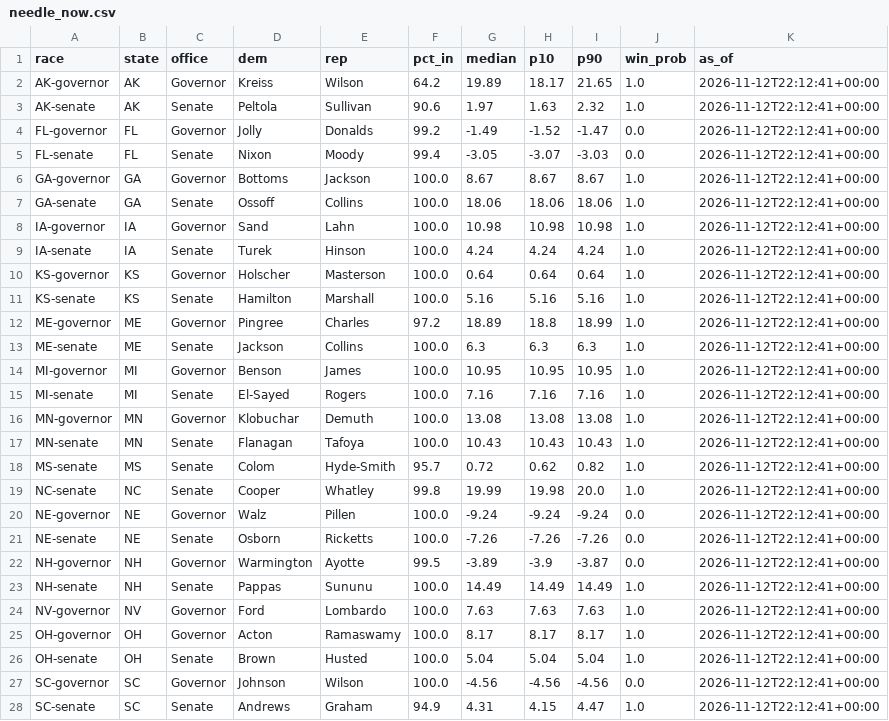
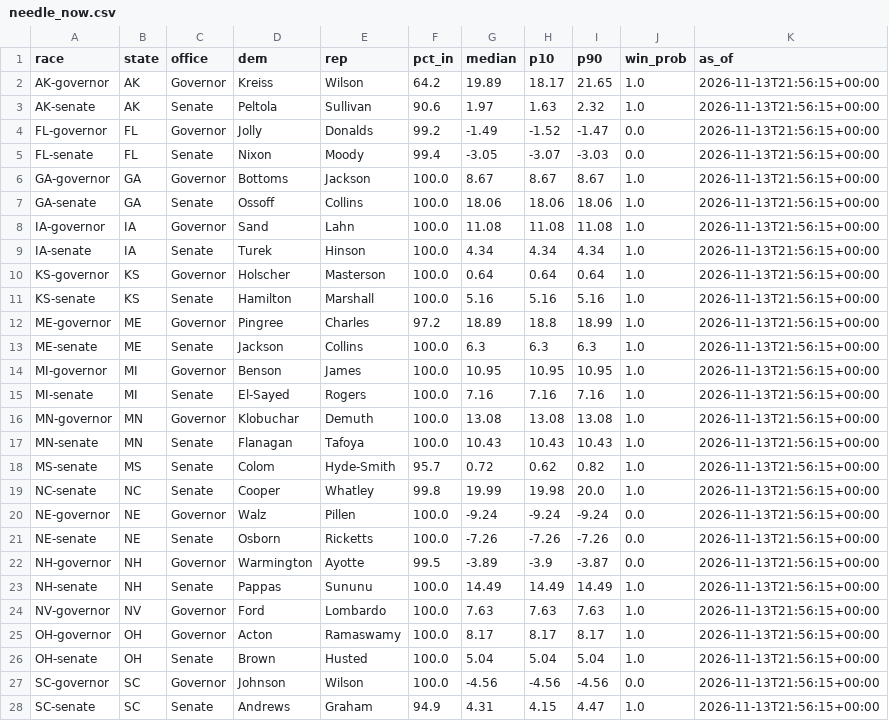
Before and after one commit to danbaer0413-cpu/bear-cave, a CSV file: data/needle_now.csv, drawn as a sheet; only a part is shown; the diff covers the shown part only.

```diff
--- a/data/needle_now.csv
+++ b/data/needle_now.csv
@@ -1,28 +1,28 @@
 race,state,office,dem,rep,pct_in,median,p10,p90,win_prob,as_of
-AK-governor,AK,Governor,Kreiss,Wilson,64.2,19.89,18.17,21.65,1.0,2026-11-12T22:12:41+00:00
-AK-senate,AK,Senate,Peltola,Sullivan,90.6,1.97,1.63,2.32,1.0,2026-11-12T22:12:41+00:00
-FL-governor,FL,Governor,Jolly,Donalds,99.2,-1.49,-1.52,-1.47,0.0,2026-11-12T22:12:41+00:00
-FL-senate,FL,Senate,Nixon,Moody,99.4,-3.05,-3.07,-3.03,0.0,2026-11-12T22:12:41+00:00
-GA-governor,GA,Governor,Bottoms,Jackson,100.0,8.67,8.67,8.67,1.0,2026-11-12T22:12:41+00:00
-GA-senate,GA,Senate,Ossoff,Collins,100.0,18.06,18.06,18.06,1.0,2026-11-12T22:12:41+00:00
-IA-governor,IA,Governor,Sand,Lahn,100.0,10.98,10.98,10.98,1.0,2026-11-12T22:12:41+00:00
-IA-senate,IA,Senate,Turek,Hinson,100.0,4.24,4.24,4.24,1.0,2026-11-12T22:12:41+00:00
-KS-governor,KS,Governor,Holscher,Masterson,100.0,0.64,0.64,0.64,1.0,2026-11-12T22:12:41+00:00
-KS-senate,KS,Senate,Hamilton,Marshall,100.0,5.16,5.16,5.16,1.0,2026-11-12T22:12:41+00:00
-ME-governor,ME,Governor,Pingree,Charles,97.2,18.89,18.8,18.99,1.0,2026-11-12T22:12:41+00:00
-ME-senate,ME,Senate,Jackson,Collins,100.0,6.3,6.3,6.3,1.0,2026-11-12T22:12:41+00:00
-MI-governor,MI,Governor,Benson,James,100.0,10.95,10.95,10.95,1.0,2026-11-12T22:12:41+00:00
-MI-senate,MI,Senate,El-Sayed,Rogers,100.0,7.16,7.16,7.16,1.0,2026-11-12T22:12:41+00:00
-MN-governor,MN,Governor,Klobuchar,Demuth,100.0,13.08,13.08,13.08,1.0,2026-11-12T22:12:41+00:00
-MN-senate,MN,Senate,Flanagan,Tafoya,100.0,10.43,10.43,10.43,1.0,2026-11-12T22:12:41+00:00
-MS-senate,MS,Senate,Colom,Hyde-Smith,95.7,0.72,0.62,0.82,1.0,2026-11-12T22:12:41+00:00
-NC-senate,NC,Senate,Cooper,Whatley,99.8,19.99,19.98,20.0,1.0,2026-11-12T22:12:41+00:00
-NE-governor,NE,Governor,Walz,Pillen,100.0,-9.24,-9.24,-9.24,0.0,2026-11-12T22:12:41+00:00
-NE-senate,NE,Senate,Osborn,Ricketts,100.0,-7.26,-7.26,-7.26,0.0,2026-11-12T22:12:41+00:00
-NH-governor,NH,Governor,Warmington,Ayotte,99.5,-3.89,-3.9,-3.87,0.0,2026-11-12T22:12:41+00:00
-NH-senate,NH,Senate,Pappas,Sununu,100.0,14.49,14.49,14.49,1.0,2026-11-12T22:12:41+00:00
-NV-governor,NV,Governor,Ford,Lombardo,100.0,7.63,7.63,7.63,1.0,2026-11-12T22:12:41+00:00
-OH-governor,OH,Governor,Acton,Ramaswamy,100.0,8.17,8.17,8.17,1.0,2026-11-12T22:12:41+00:00
-OH-senate,OH,Senate,Brown,Husted,100.0,5.04,5.04,5.04,1.0,2026-11-12T22:12:41+00:00
-SC-governor,SC,Governor,Johnson,Wilson,100.0,-4.56,-4.56,-4.56,0.0,2026-11-12T22:12:41+00:00
-SC-senate,SC,Senate,Andrews,Graham,94.9,4.31,4.15,4.47,1.0,2026-11-12T22:12:41+00:00
+AK-governor,AK,Governor,Kreiss,Wilson,64.2,19.89,18.17,21.65,1.0,2026-11-13T21:56:15+00:00
+AK-senate,AK,Senate,Peltola,Sullivan,90.6,1.97,1.63,2.32,1.0,2026-11-13T21:56:15+00:00
+FL-governor,FL,Governor,Jolly,Donalds,99.2,-1.49,-1.52,-1.47,0.0,2026-11-13T21:56:15+00:00
+FL-senate,FL,Senate,Nixon,Moody,99.4,-3.05,-3.07,-3.03,0.0,2026-11-13T21:56:15+00:00
+GA-governor,GA,Governor,Bottoms,Jackson,100.0,8.67,8.67,8.67,1.0,2026-11-13T21:56:15+00:00
+GA-senate,GA,Senate,Ossoff,Collins,100.0,18.06,18.06,18.06,1.0,2026-11-13T21:56:15+00:00
+IA-governor,IA,Governor,Sand,Lahn,100.0,11.08,11.08,11.08,1.0,2026-11-13T21:56:15+00:00
+IA-senate,IA,Senate,Turek,Hinson,100.0,4.34,4.34,4.34,1.0,2026-11-13T21:56:15+00:00
+KS-governor,KS,Governor,Holscher,Masterson,100.0,0.64,0.64,0.64,1.0,2026-11-13T21:56:15+00:00
+KS-senate,KS,Senate,Hamilton,Marshall,100.0,5.16,5.16,5.16,1.0,2026-11-13T21:56:15+00:00
+ME-governor,ME,Governor,Pingree,Charles,97.2,18.89,18.8,18.99,1.0,2026-11-13T21:56:15+00:00
+ME-senate,ME,Senate,Jackson,Collins,100.0,6.3,6.3,6.3,1.0,2026-11-13T21:56:15+00:00
+MI-governor,MI,Governor,Benson,James,100.0,10.95,10.95,10.95,1.0,2026-11-13T21:56:15+00:00
+MI-senate,MI,Senate,El-Sayed,Rogers,100.0,7.16,7.16,7.16,1.0,2026-11-13T21:56:15+00:00
+MN-governor,MN,Governor,Klobuchar,Demuth,100.0,13.08,13.08,13.08,1.0,2026-11-13T21:56:15+00:00
+MN-senate,MN,Senate,Flanagan,Tafoya,100.0,10.43,10.43,10.43,1.0,2026-11-13T21:56:15+00:00
+MS-senate,MS,Senate,Colom,Hyde-Smith,95.7,0.72,0.62,0.82,1.0,2026-11-13T21:56:15+00:00
+NC-senate,NC,Senate,Cooper,Whatley,99.8,19.99,19.98,20.0,1.0,2026-11-13T21:56:15+00:00
+NE-governor,NE,Governor,Walz,Pillen,100.0,-9.24,-9.24,-9.24,0.0,2026-11-13T21:56:15+00:00
+NE-senate,NE,Senate,Osborn,Ricketts,100.0,-7.26,-7.26,-7.26,0.0,2026-11-13T21:56:15+00:00
+NH-governor,NH,Governor,Warmington,Ayotte,99.5,-3.89,-3.9,-3.87,0.0,2026-11-13T21:56:15+00:00
+NH-senate,NH,Senate,Pappas,Sununu,100.0,14.49,14.49,14.49,1.0,2026-11-13T21:56:15+00:00
+NV-governor,NV,Governor,Ford,Lombardo,100.0,7.63,7.63,7.63,1.0,2026-11-13T21:56:15+00:00
+OH-governor,OH,Governor,Acton,Ramaswamy,100.0,8.17,8.17,8.17,1.0,2026-11-13T21:56:15+00:00
+OH-senate,OH,Senate,Brown,Husted,100.0,5.04,5.04,5.04,1.0,2026-11-13T21:56:15+00:00
+SC-governor,SC,Governor,Johnson,Wilson,100.0,-4.56,-4.56,-4.56,0.0,2026-11-13T21:56:15+00:00
+SC-senate,SC,Senate,Andrews,Graham,94.9,4.31,4.15,4.47,1.0,2026-11-13T21:56:15+00:00
```
Also changed, not shown: 3 edited cells elsewhere in this file, data/needle_history.csv, 2 other files.
